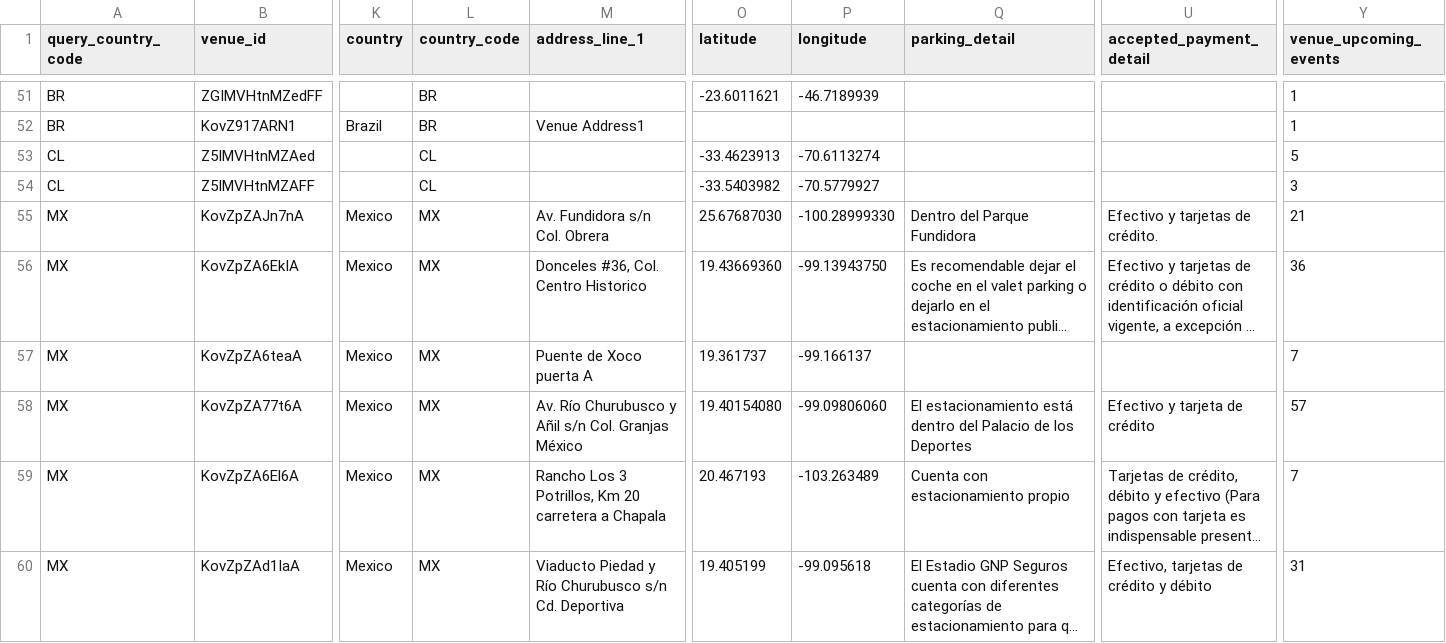
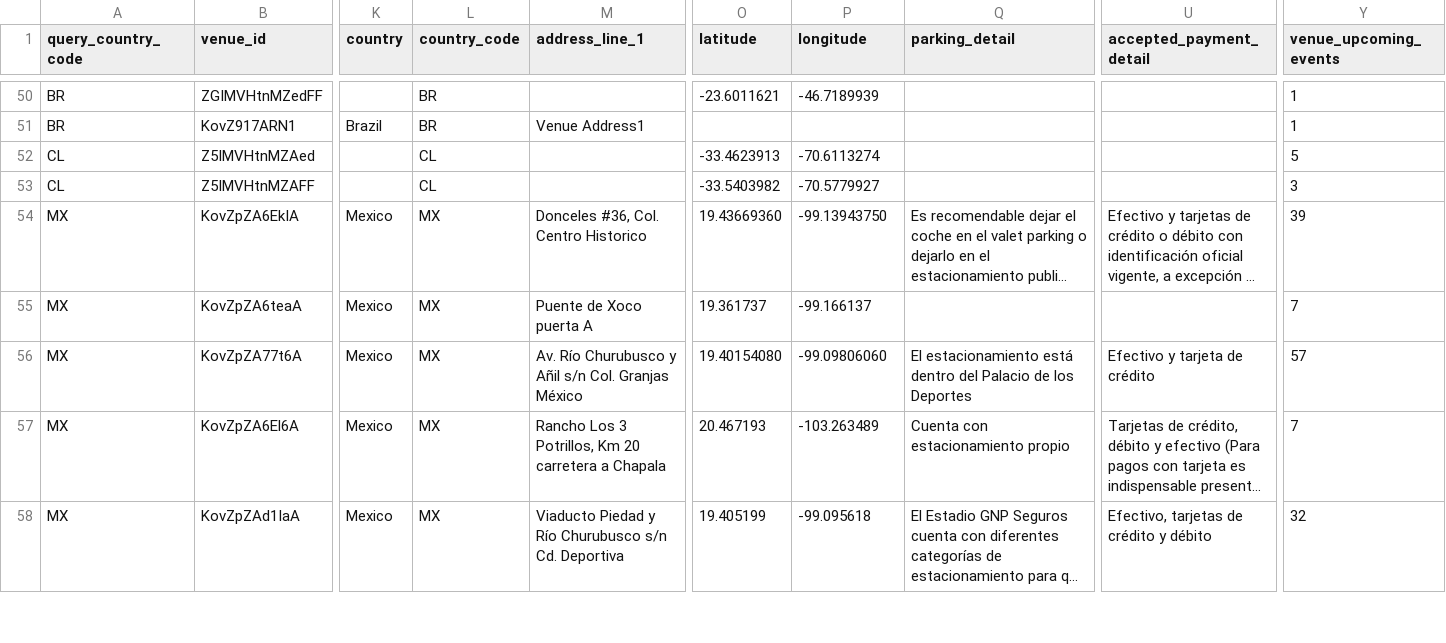
Before and after one commit to DavidCastilloSKT/analisis-oferta-musical-mexico-ticketmaster, a CSV file: data/processed/enriched_latam/dim_venues.csv, drawn as a sheet; only a part is shown, gaps mark what is left out; long unchanged cells end in …; removed rows and columns are numbered as before the commit, all else as after; rows hold the shown columns only; the diff covers the shown part only; the diff names each change by its address in the sheet, - before the commit and + after, or states it on an @@ line.

```diff
--- a/data/processed/enriched_latam/dim_venues.csv
+++ b/data/processed/enriched_latam/dim_venues.csv
-row 55: MX | KovZpZAJn7nA | Mexico | MX | Av. Fundidora s/n Col. Obrera | 25.67687030 | -100.28999330 | Dentro del Parque Fundidora | Efectivo y tarjetas de crédito. | 21
-Y54 (venue_upcoming_events): 36
+Y54 (venue_upcoming_events): 39
-Y58 (venue_upcoming_events): 31
+Y58 (venue_upcoming_events): 32
```
Also changed, not shown: 4 added rows, 4 removed rows, 4 moved rows and 12 edited cells elsewhere in this file, data/processed/enriched_latam/bridge_event_attractions.csv, data/processed/enriched_latam/dim_attractions.csv, 2 other files.
